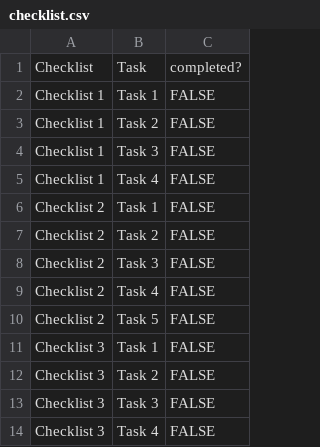
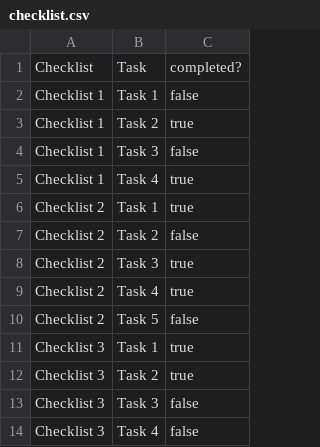
Before and after one commit to dennislee404/Task_Manager, a CSV file: checklist.csv, drawn as a sheet.

```diff
--- a/checklist.csv
+++ b/checklist.csv
@@ -1,14 +1,14 @@
 Checklist,Task,completed?
-Checklist 1,Task 1,FALSE
-Checklist 1,Task 2,FALSE
-Checklist 1,Task 3,FALSE
-Checklist 1,Task 4,FALSE
-Checklist 2,Task 1,FALSE
-Checklist 2,Task 2,FALSE
-Checklist 2,Task 3,FALSE
-Checklist 2,Task 4,FALSE
-Checklist 2,Task 5,FALSE
-Checklist 3,Task 1,FALSE
-Checklist 3,Task 2,FALSE
-Checklist 3,Task 3,FALSE
-Checklist 3,Task 4,FALSE
+Checklist 1,Task 1,false
+Checklist 1,Task 2,true
+Checklist 1,Task 3,false
+Checklist 1,Task 4,true
+Checklist 2,Task 1,true
+Checklist 2,Task 2,false
+Checklist 2,Task 3,true
+Checklist 2,Task 4,true
+Checklist 2,Task 5,false
+Checklist 3,Task 1,true
+Checklist 3,Task 2,true
+Checklist 3,Task 3,false
+Checklist 3,Task 4,false
```
Also changed, not shown: 2 other files.
